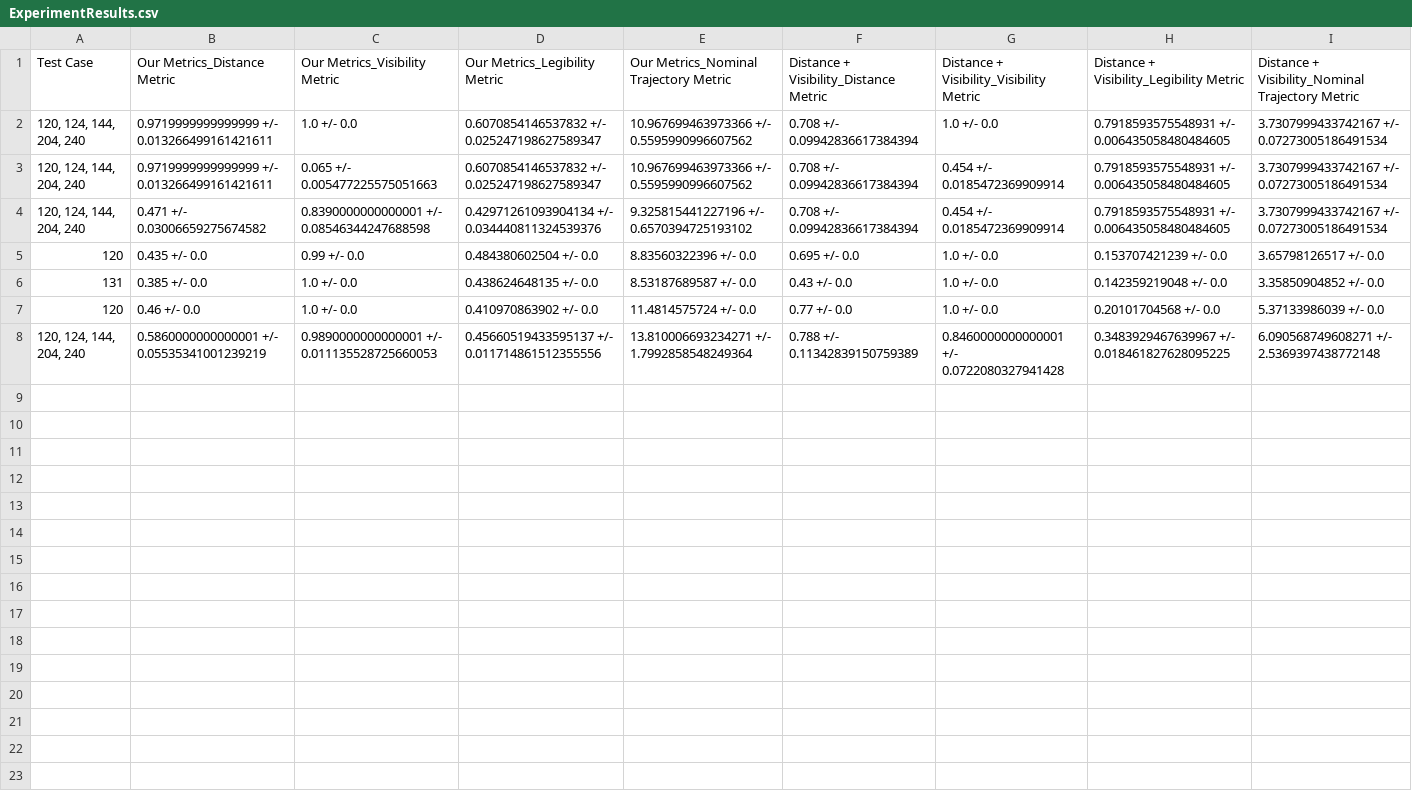
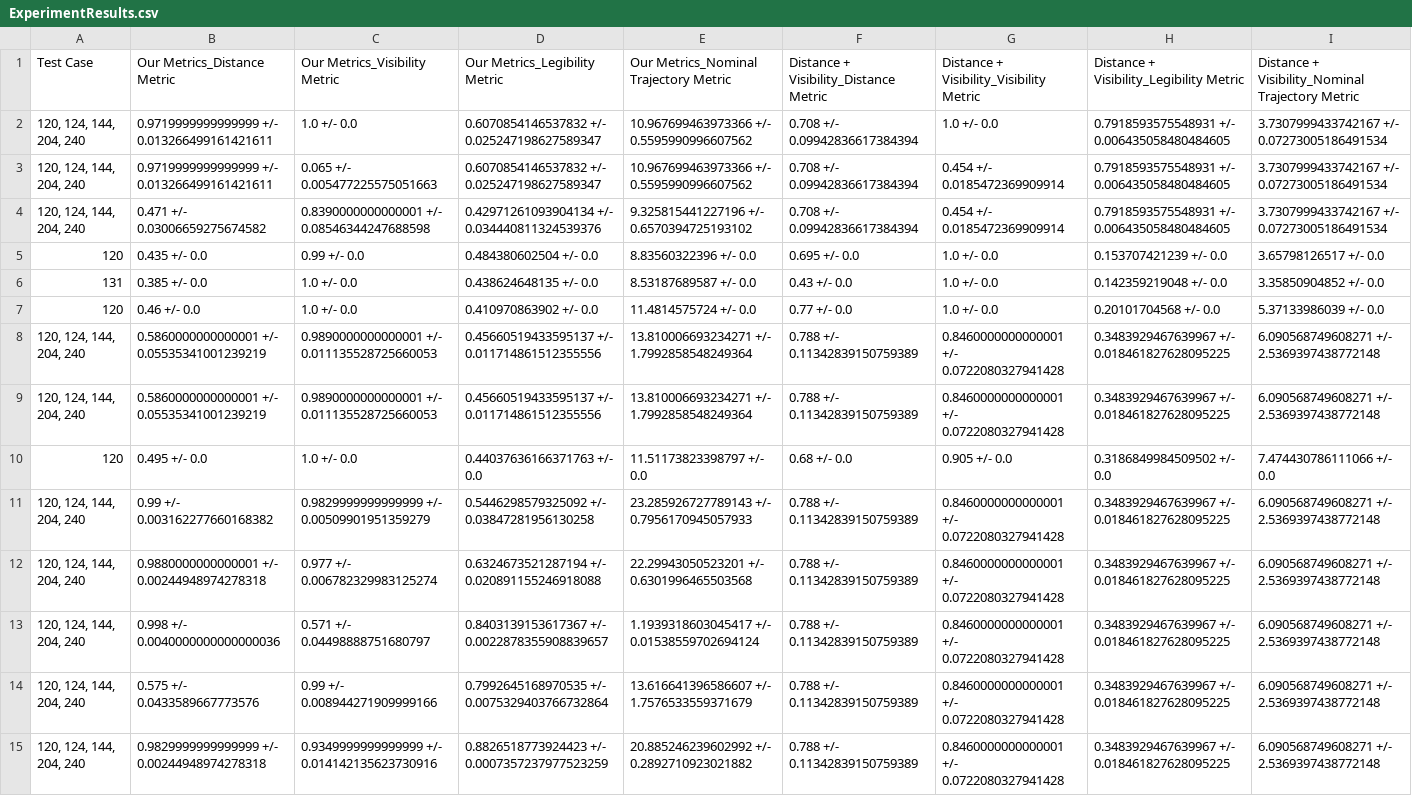
Before and after one commit to gt-rail-internal/comanipulation, a CSV file: trajopt/human_prob_models/scripts/csvFiles/ExperimentResults.csv, drawn as a sheet; only a part is shown; rows hold the shown columns only; the diff names each change by its address in the sheet, - before the commit and + after, or states it on an @@ line.

```diff
--- a/trajopt/human_prob_models/scripts/csvFiles/ExperimentResults.csv
+++ b/trajopt/human_prob_models/scripts/csvFiles/ExperimentResults.csv
+row 9: 120, 124, 144, 204, 240 | 0.5860000000000001 +/- 0.05535341001239219 | 0.9890000000000001 +/- 0.011135528725660053 | 0.45660519433595137 +/- 0.011714861512355556 | 13.810006693234271 +/- 1.7992858548249364 | 0.788 +/- 0.11342839150759389 | 0.8460000000000001 +/- 0.0722080327941428 | 0.3483929467639967 +/- 0.018461827628095225 | 6.090568749608271 +/- 2.5369397438772148
+row 10: 120 | 0.495 +/- 0.0 | 1.0 +/- 0.0 | 0.44037636166371763 +/- 0.0 | 11.51173823398797 +/- 0.0 | 0.68 +/- 0.0 | 0.905 +/- 0.0 | 0.3186849984509502 +/- 0.0 | 7.474430786111066 +/- 0.0
+row 11: 120, 124, 144, 204, 240 | 0.99 +/- 0.003162277660168382 | 0.9829999999999999 +/- 0.00509901951359279 | 0.5446298579325092 +/- 0.03847281956130258 | 23.285926727789143 +/- 0.7956170945057933 | 0.788 +/- 0.11342839150759389 | 0.8460000000000001 +/- 0.0722080327941428 | 0.3483929467639967 +/- 0.018461827628095225 | 6.090568749608271 +/- 2.5369397438772148
+row 12: 120, 124, 144, 204, 240 | 0.9880000000000001 +/- 0.00244948974278318 | 0.977 +/- 0.006782329983125274 | 0.6324673521287194 +/- 0.020891155246918088 | 22.29943050523201 +/- 0.6301996465503568 | 0.788 +/- 0.11342839150759389 | 0.8460000000000001 +/- 0.0722080327941428 | 0.3483929467639967 +/- 0.018461827628095225 | 6.090568749608271 +/- 2.5369397438772148
+row 13: 120, 124, 144, 204, 240 | 0.998 +/- 0.0040000000000000036 | 0.571 +/- 0.04498888751680797 | 0.8403139153617367 +/- 0.0022878355908839657 | 1.1939318603045417 +/- 0.01538559702694124 | 0.788 +/- 0.11342839150759389 | 0.8460000000000001 +/- 0.0722080327941428 | 0.3483929467639967 +/- 0.018461827628095225 | 6.090568749608271 +/- 2.5369397438772148
+row 14: 120, 124, 144, 204, 240 | 0.575 +/- 0.0433589667773576 | 0.99 +/- 0.008944271909999166 | 0.7992645168970535 +/- 0.0075329403766732864 | 13.616641396586607 +/- 1.7576533559371679 | 0.788 +/- 0.11342839150759389 | 0.8460000000000001 +/- 0.0722080327941428 | 0.3483929467639967 +/- 0.018461827628095225 | 6.090568749608271 +/- 2.5369397438772148
+row 15: 120, 124, 144, 204, 240 | 0.9829999999999999 +/- 0.00244948974278318 | 0.9349999999999999 +/- 0.014142135623730916 | 0.8826518773924423 +/- 0.0007357237977523259 | 20.885246239602992 +/- 0.2892710923021882 | 0.788 +/- 0.11342839150759389 | 0.8460000000000001 +/- 0.0722080327941428 | 0.3483929467639967 +/- 0.018461827628095225 | 6.090568749608271 +/- 2.5369397438772148
```
Also changed, not shown: 3 other files.
